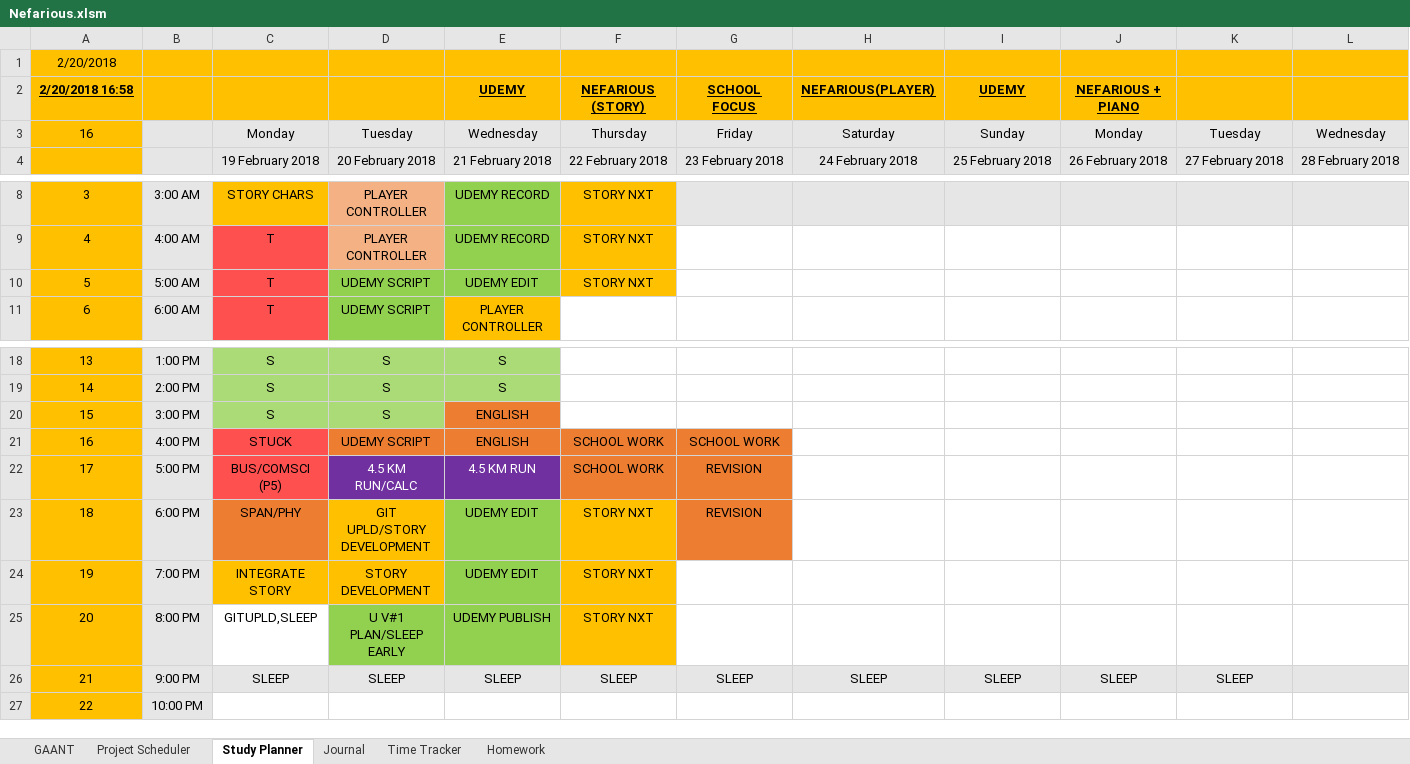
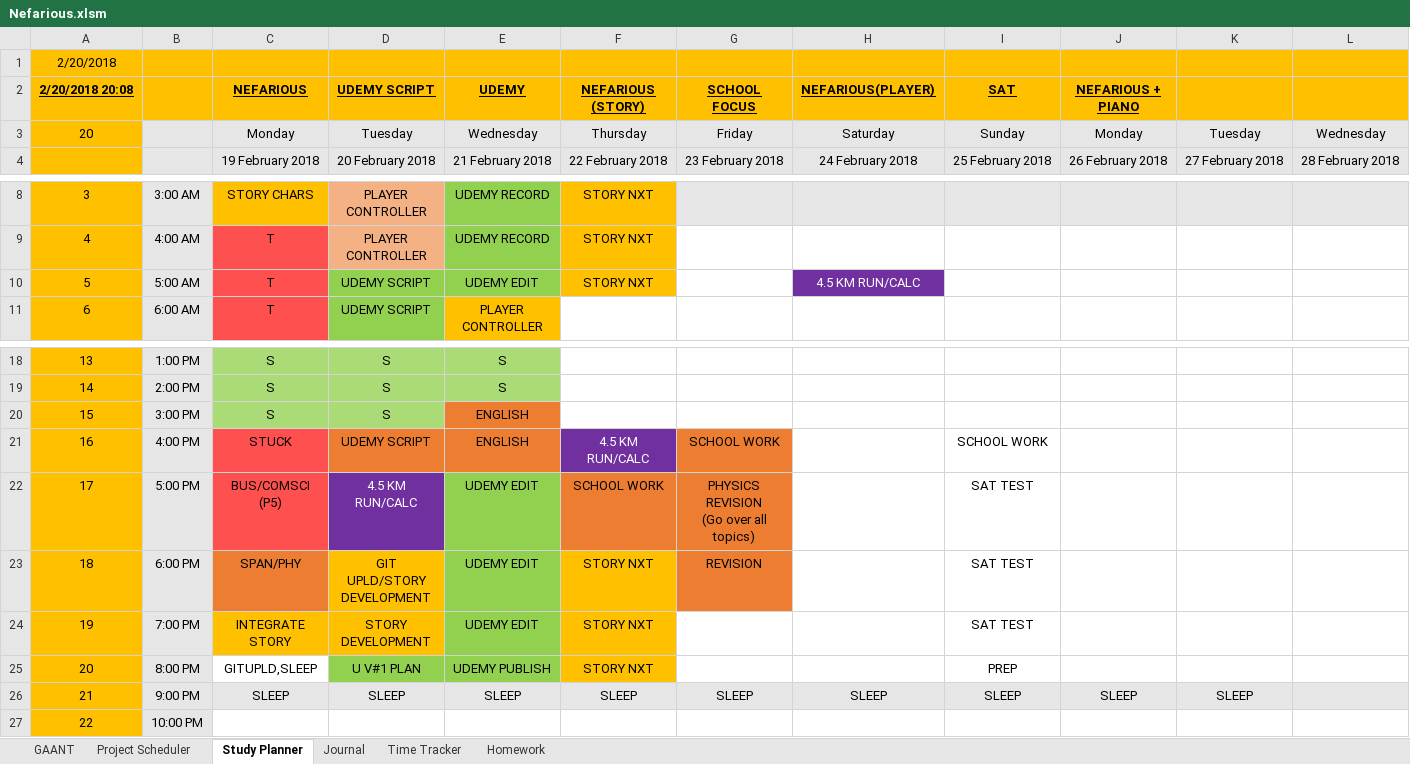
Before and after one commit to AJTech2002/NEFARIOUS, an Excel workbook: Management & Logging/Planning and Management/Nefarious.xlsm, sheet Study Planner, drawn as a sheet; only a part is shown, gaps mark what is left out; values as stored, in another font and other column widths than the file's, no borders; conditional formats not drawn; ↵ is a line break in a cell; the diff names each change by its address in the sheet, - before the commit and + after, or states it on an @@ line.

```diff
--- a/Management & Logging/Planning and Management/Nefarious.xlsm (sheet Study Planner)
+++ b/Management & Logging/Planning and Management/Nefarious.xlsm (sheet Study Planner)
-A2: 2/20/2018 16:58
+A2: 2/20/2018 20:08
-C2: (empty)
+C2: NEFARIOUS
-D2: (empty)
+D2: UDEMY SCRIPT
-I2: UDEMY
+I2: SAT
-A3: 16
+A3: 20
-H10: (empty)
+H10: 4.5 KM RUN/CALC
-H10 fill: none
+H10 fill: #7030A0
-F21: SCHOOL WORK
+F21: 4.5 KM RUN/CALC
@@ F21 fill: #ED7D31 → #7030A0, text colour: black → #FFFFFF @@
-I21: (empty)
+I21: SCHOOL WORK
-E22: 4.5 KM RUN
+E22: UDEMY EDIT
@@ E22 fill: #7030A0 → #92D050, text colour: #FFFFFF → black @@
-G22: REVISION
+G22: PHYSICS REVISION ↵ (Go over all topics)
-I22:I24: (empty)
+I22:I24: SAT TEST
-D25: U V#1 PLAN/SLEEP EARLY
+D25: U V#1 PLAN
-I25: (empty)
+I25: PREP
```
Also changed, not shown: sheet Homework, sheet GAANT, sheet Project Scheduler, sheet Journal, charts or pictures, 1 other file.
